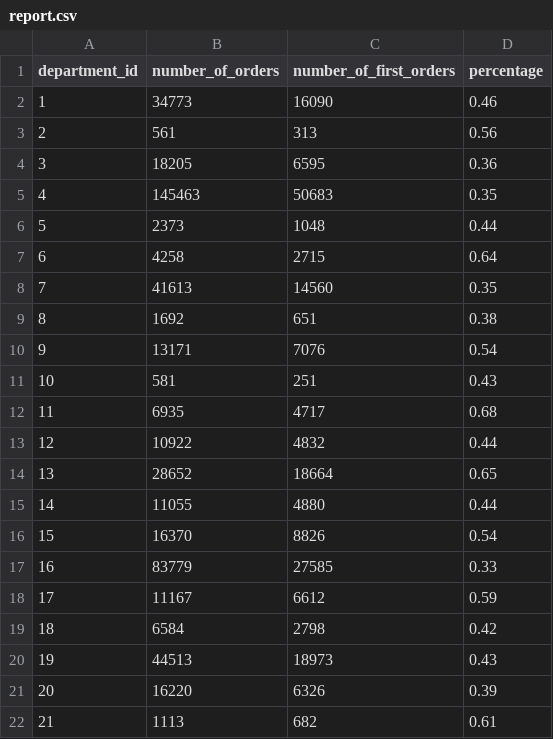
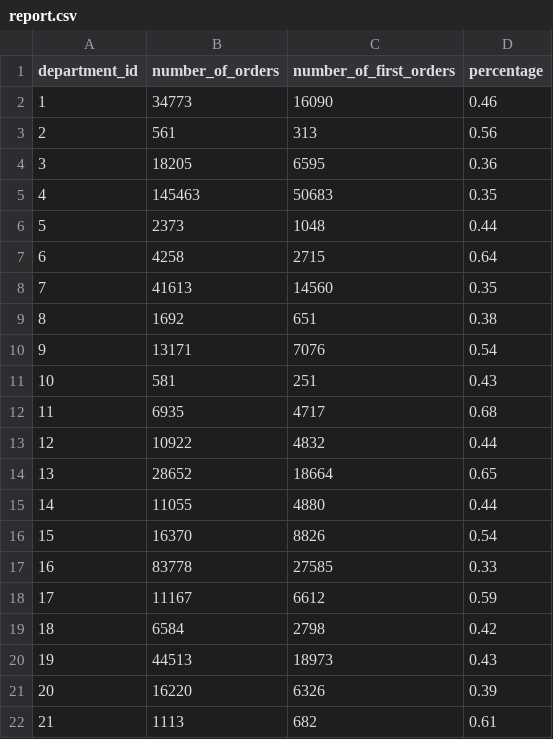
Before and after one commit to knkumar/insight-submission, a CSV file: insight_testsuite/temp/output/report.csv, drawn as a sheet.

```diff
--- a/insight_testsuite/temp/output/report.csv
+++ b/insight_testsuite/temp/output/report.csv
@@ -16,3 +16,3 @@ department_id,number_of_orders,number_of_first_orders,percentage
 15,16370,8826,0.54
-16,83779,27585,0.33
+16,83778,27585,0.33
 17,11167,6612,0.59
```
Also changed, not shown: 5 other files.
